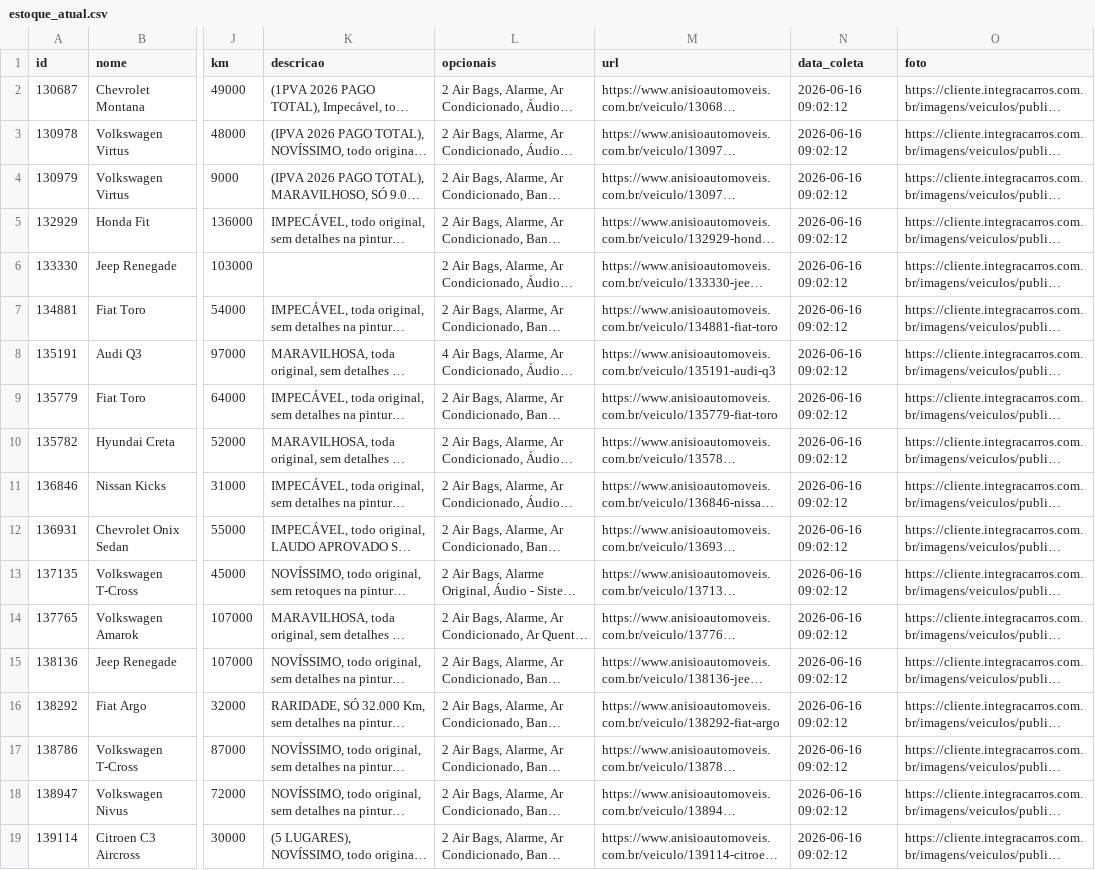
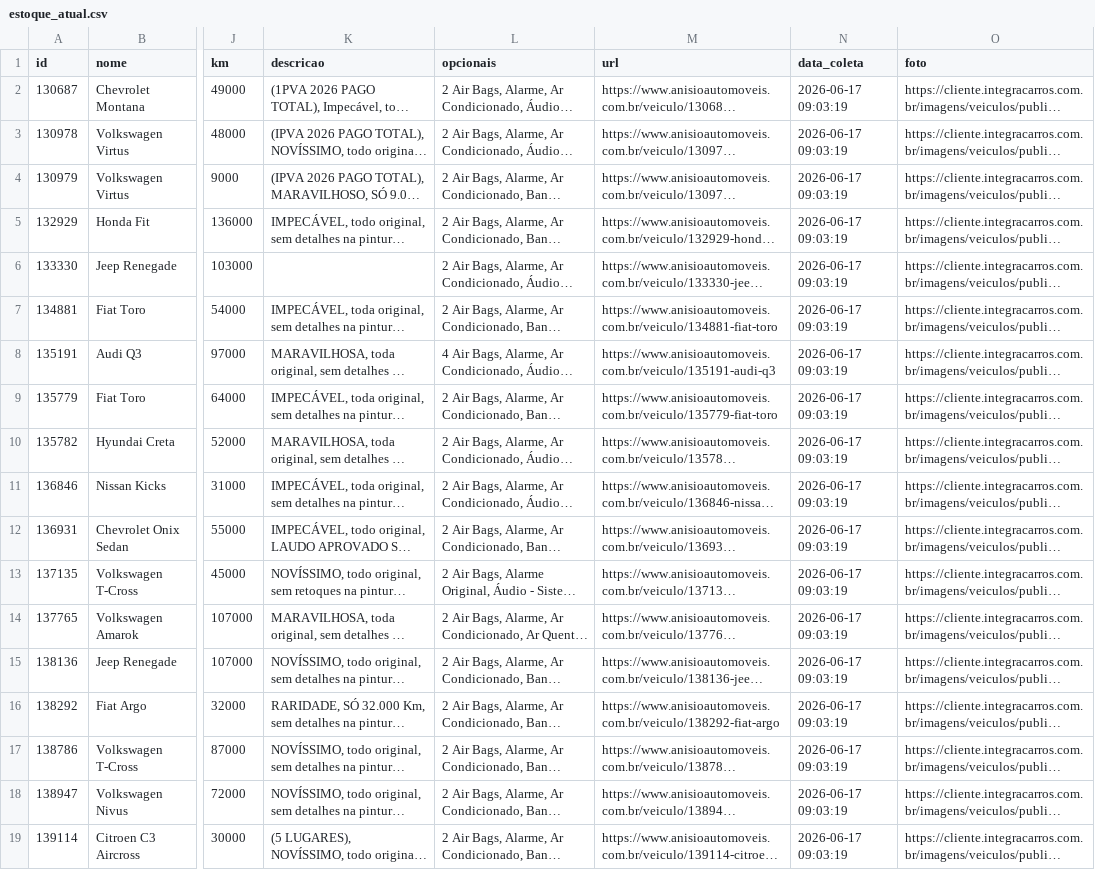
Before and after one commit to LucasPadula-Twelve/anisio-estoque, a CSV file: estoque_atual.csv, drawn as a sheet; only a part is shown, gaps mark what is left out; long unchanged cells end in …; the diff names each change by its address in the sheet, - before the commit and + after, or states it on an @@ line.

Commit message:
Atualização estoque 17/06/2026 09:03 - Feed Integra Carros

```diff
--- a/estoque_atual.csv
+++ b/estoque_atual.csv
-N2:N19 (data_coleta): 2026-06-16 09:02:12
+N2:N19 (data_coleta): 2026-06-17 09:03:19
```
Also changed, not shown: 4 other files.
